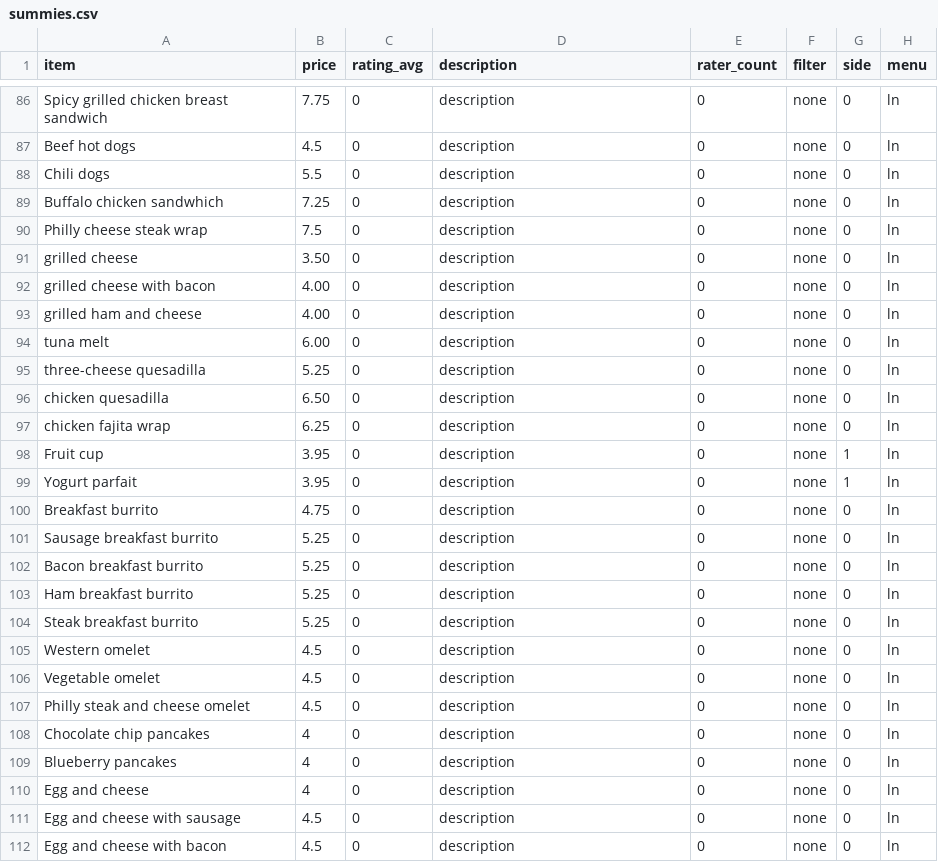
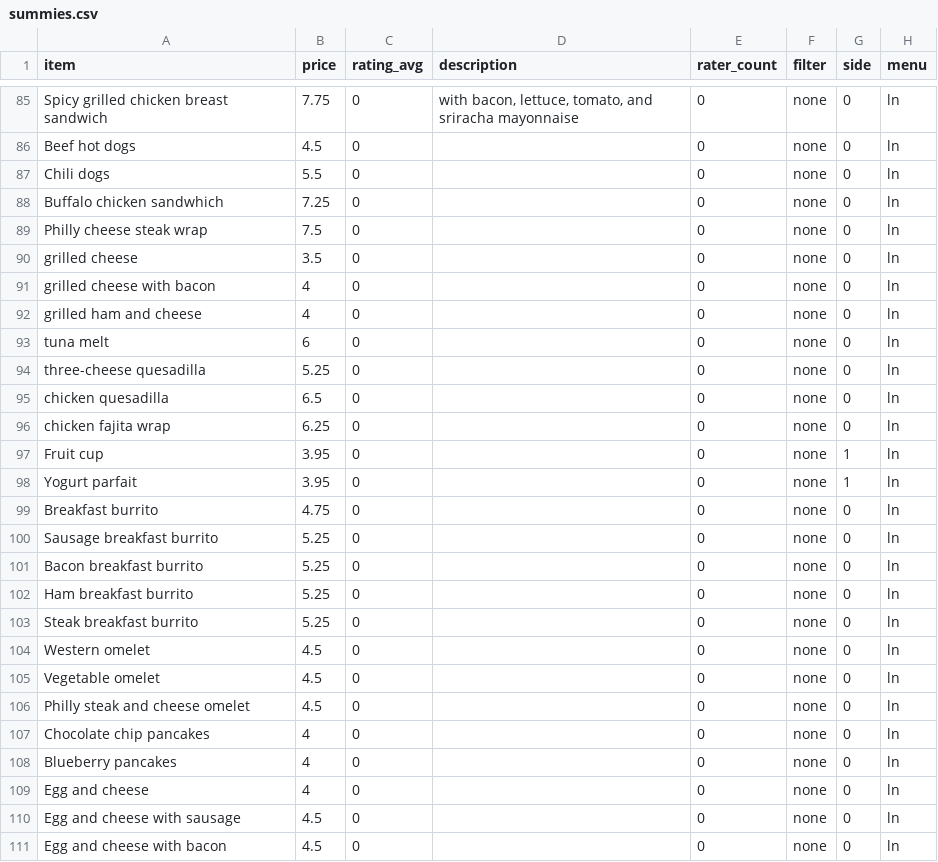
Before and after one commit to barca/FoodyCall, a CSV file: summies.csv, drawn as a sheet; only a part is shown, gaps mark what is left out; addresses are those after the commit; the diff covers the shown part only; the diff names each change by its address in the sheet, - before the commit and + after, or states it on an @@ line.

Commit message:
descriptions

```diff
--- a/summies.csv
+++ b/summies.csv
-D85 (description): description
+D85 (description): with bacon, lettuce, tomato, and sriracha mayonnaise
-D86:D111 (description): description
+D86:D111 (description): (empty)
-B90 (price): 3.50
+B90 (price): 3.5
-B91:B92 (price): 4.00
+B91:B92 (price): 4
-B93 (price): 6.00
+B93 (price): 6
-B95 (price): 6.50
+B95 (price): 6.5
```
Also changed, not shown: 1 removed row and 52 edited cells elsewhere in this file.
